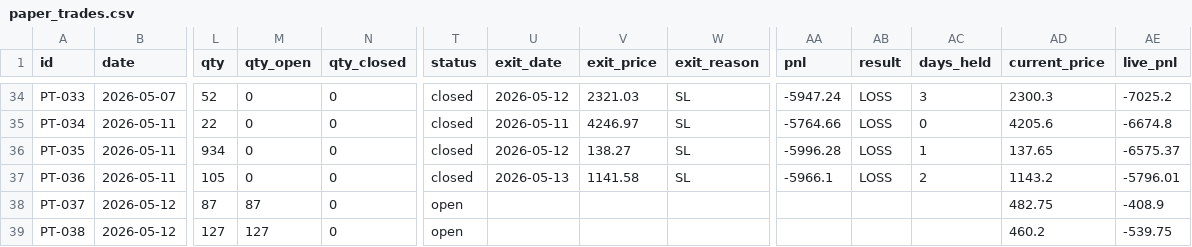
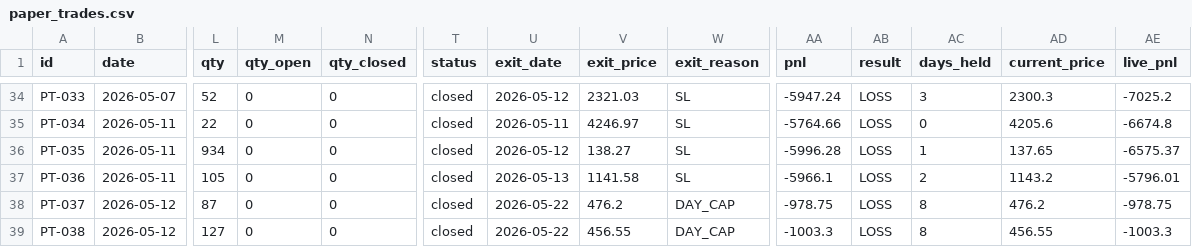
Before and after one commit to saisravanpalvaye/trading-bot-v2, a CSV file: paper_trades.csv, drawn as a sheet; only a part is shown, gaps mark what is left out; the diff names each change by its address in the sheet, - before the commit and + after, or states it on an @@ line.

```diff
--- a/paper_trades.csv
+++ b/paper_trades.csv
-M38 (qty_open): 87
+M38 (qty_open): 0
-T38:T39 (status): open
+T38:T39 (status): closed
-U38:U39 (exit_date): (empty)
+U38:U39 (exit_date): 2026-05-22
-V38 (exit_price): (empty)
+V38 (exit_price): 476.2
-W38:W39 (exit_reason): (empty)
+W38:W39 (exit_reason): DAY_CAP
-AA38 (pnl): (empty)
+AA38 (pnl): -978.75
-AB38:AB39 (result): (empty)
+AB38:AB39 (result): LOSS
-AC38:AC39 (days_held): (empty)
+AC38:AC39 (days_held): 8
-AD38 (current_price): 482.75
+AD38 (current_price): 476.2
-AE38 (live_pnl): -408.9
+AE38 (live_pnl): -978.75
-M39 (qty_open): 127
+M39 (qty_open): 0
-V39 (exit_price): (empty)
+V39 (exit_price): 456.55
-AA39 (pnl): (empty)
+AA39 (pnl): -1003.3
-AD39 (current_price): 460.2
+AD39 (current_price): 456.55
-AE39 (live_pnl): -539.75
+AE39 (live_pnl): -1003.3
```
Also changed, not shown: trade_log.csv.
